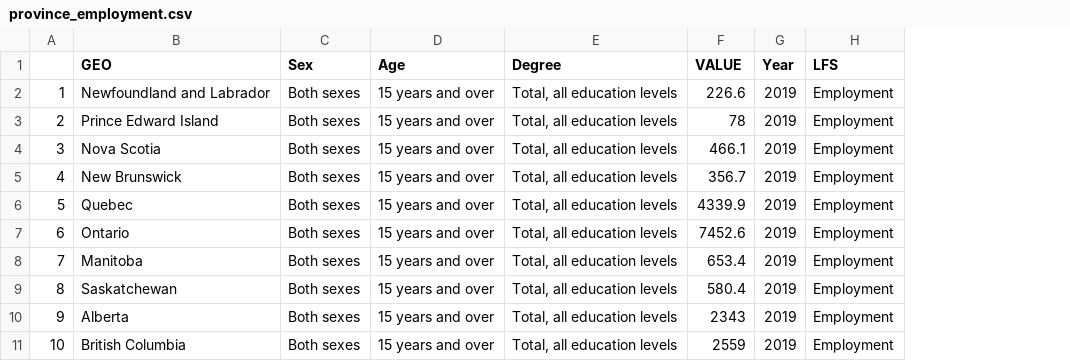
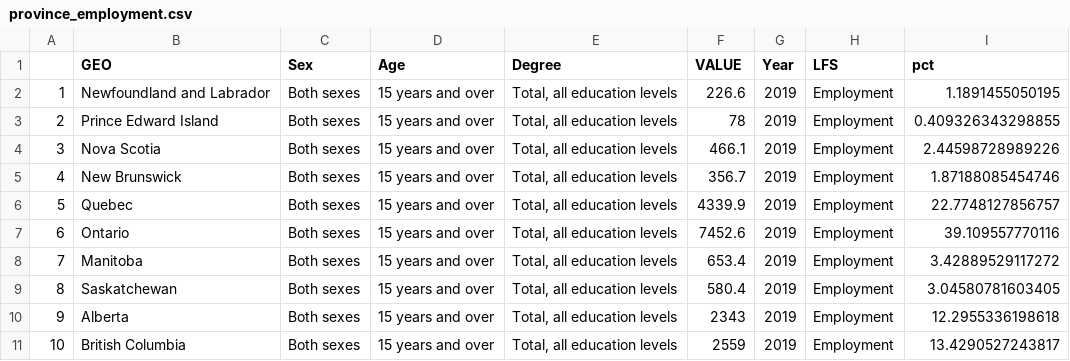
Before and after one commit to sjkiss/NDP, a CSV file: Precarity/Data/province_employment.csv, drawn as a sheet; the diff names each change by its address in the sheet, - before the commit and + after, or states it on an @@ line.

```diff
--- a/Precarity/Data/province_employment.csv
+++ b/Precarity/Data/province_employment.csv
+column I (pct), rows 2-11: 1.1891455050195 | 0.409326343298855 | 2.44598728989226 | 1.87188085454746 | 22.7748127856757 | 39.109557770116 | 3.42889529117272 | 3.04580781603405 | 12.2955336198618 | 13.4290527243817
```
Also changed, not shown: Precarity/Data/age_employment.csv, Precarity/Data/education_employment.csv, 2 other files.
